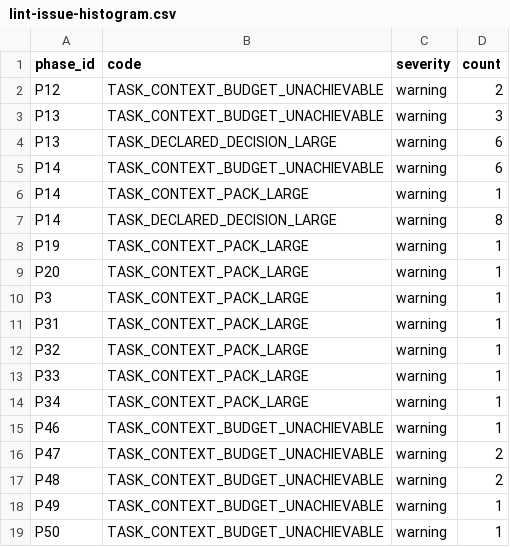
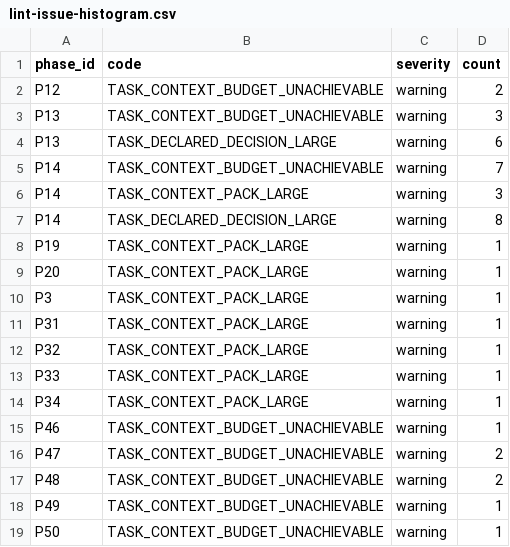
Before and after one commit to toshtag/code-pact, a CSV file: docs/maintainers/measurements/lint-issue-histogram.csv, drawn as a sheet.

```diff
--- a/docs/maintainers/measurements/lint-issue-histogram.csv
+++ b/docs/maintainers/measurements/lint-issue-histogram.csv
@@ -4,4 +4,4 @@ P13,TASK_CONTEXT_BUDGET_UNACHIEVABLE,warning,3
 P13,TASK_DECLARED_DECISION_LARGE,warning,6
-P14,TASK_CONTEXT_BUDGET_UNACHIEVABLE,warning,6
-P14,TASK_CONTEXT_PACK_LARGE,warning,1
+P14,TASK_CONTEXT_BUDGET_UNACHIEVABLE,warning,7
+P14,TASK_CONTEXT_PACK_LARGE,warning,3
 P14,TASK_DECLARED_DECISION_LARGE,warning,8
```
Also changed, not shown: docs/maintainers/measurements/adapter-drift-by-agent.csv, docs/maintainers/measurements/pack-size-by-task.csv, 5 other files.
